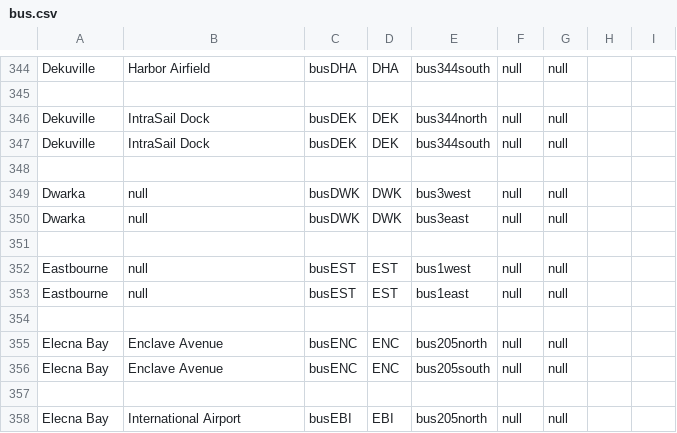
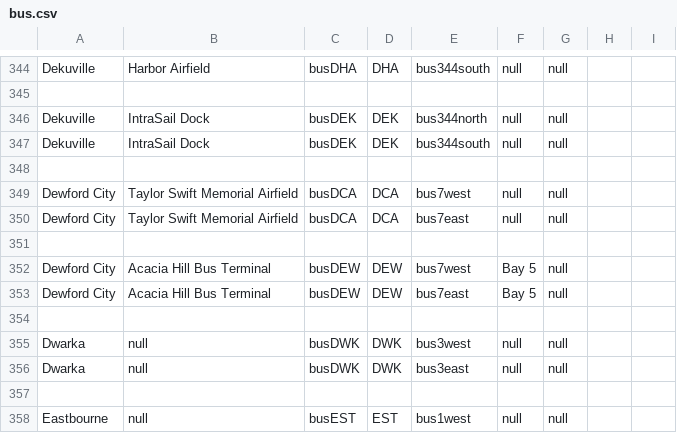
Before and after one commit to KittyCat11231/Feline-Holdings, a CSV file: src/intraroute/data/ui/stops/bus.csv, drawn as a sheet; only a part is shown, gaps mark what is left out; the shorter side is filled out with more unchanged rows; the diff names each change by its address in the sheet, - before the commit and + after, or states it on an @@ line.

Commit message:
IntraRoute data

```diff
--- a/src/intraroute/data/ui/stops/bus.csv
+++ b/src/intraroute/data/ui/stops/bus.csv
+row 349: Dewford City | Taylor Swift Memorial Airfield | busDCA | DCA | bus7west | null | null
+row 350: Dewford City | Taylor Swift Memorial Airfield | busDCA | DCA | bus7east | null | null
+row 351: (empty)
+row 352: Dewford City | Acacia Hill Bus Terminal | busDEW | DEW | bus7west | Bay 5 | null
+row 353: Dewford City | Acacia Hill Bus Terminal | busDEW | DEW | bus7east | Bay 5 | null
+row 354: (empty)
```
Also changed, not shown: src/intraroute/data/pathfinding/bus.csv, src/intraroute/data/ui/routes/bus.csv, 3 other files.
